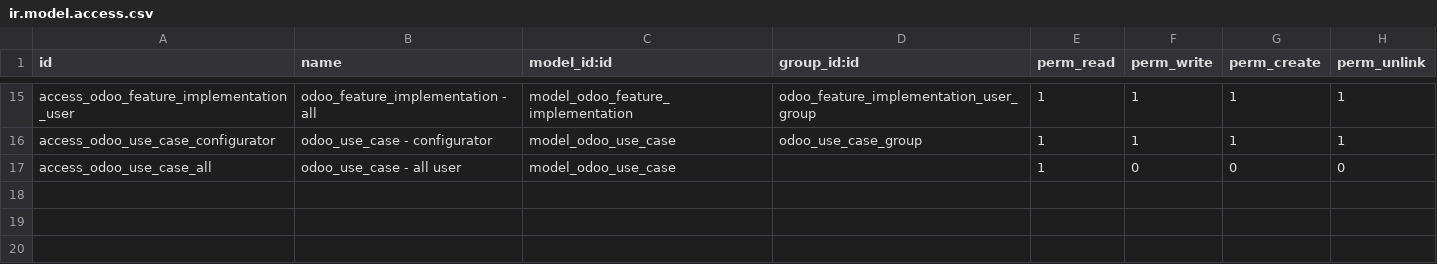
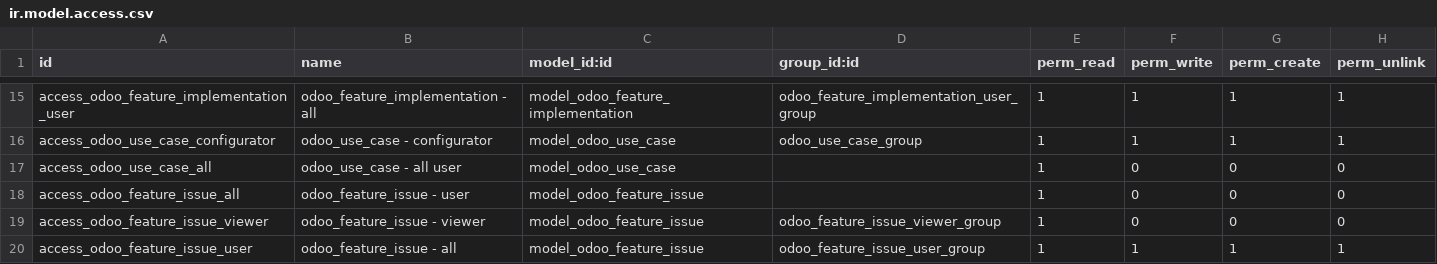
Before and after one commit to open-synergy/ssi-odoo-implementation, a CSV file: ssi_odoo_implementation/security/ir.model.access.csv, drawn as a sheet; only a part is shown, gaps mark what is left out; the diff names each change by its address in the sheet, - before the commit and + after, or states it on an @@ line.

Commit message:
[ssi_odoo_implementation] 14.0.2.0.0

```diff
--- a/ssi_odoo_implementation/security/ir.model.access.csv
+++ b/ssi_odoo_implementation/security/ir.model.access.csv
+row 18: access_odoo_feature_issue_all | odoo_feature_issue - user | model_odoo_feature_issue |  | 1 | 0 | 0 | 0
+row 19: access_odoo_feature_issue_viewer | odoo_feature_issue - viewer | model_odoo_feature_issue | odoo_feature_issue_viewer_group | 1 | 0 | 0 | 0
+row 20: access_odoo_feature_issue_user | odoo_feature_issue - all | model_odoo_feature_issue | odoo_feature_issue_user_group | 1 | 1 | 1 | 1
```
Also changed, not shown: 10 other files.
